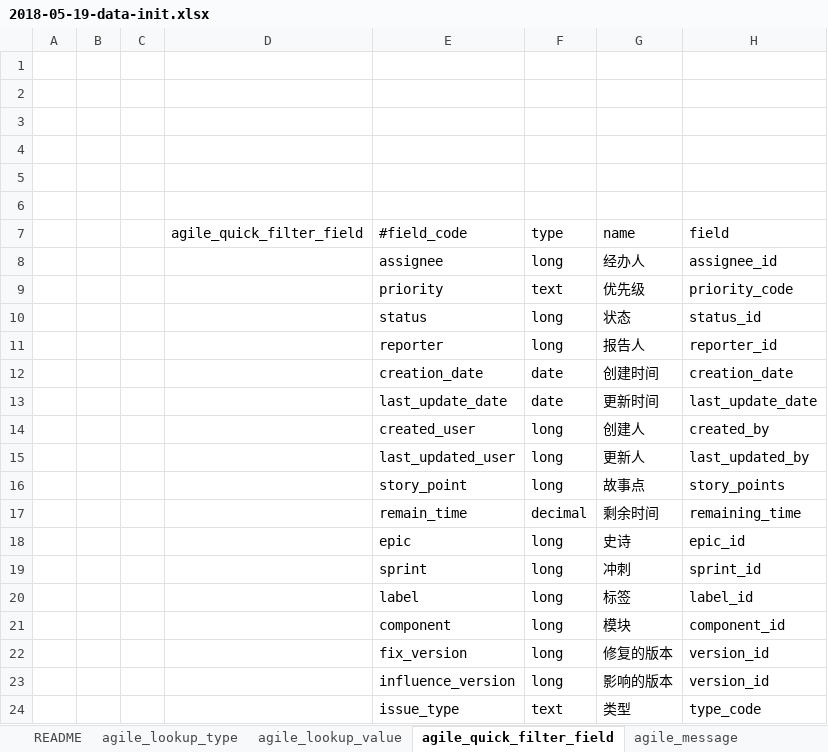
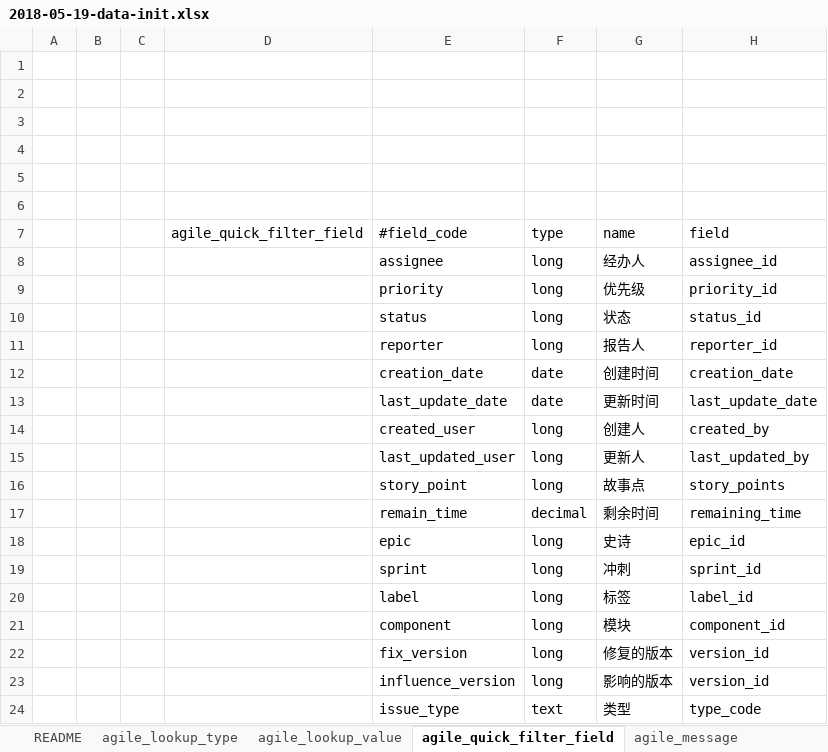
Before and after one commit to choerodon/agile-service-old, an Excel workbook: src/main/resources/script/db/data_init/2018-05-19-data-init.xlsx, sheet agile_quick_filter_field, drawn as a sheet; values as stored, in another font and other column widths than the file's, no borders; the diff names each change by its address in the sheet, - before the commit and + after, or states it on an @@ line.

Commit message:
[FIX]修改优先级sql传值

```diff
--- a/src/main/resources/script/db/data_init/2018-05-19-data-init.xlsx (sheet agile_quick_filter_field)
+++ b/src/main/resources/script/db/data_init/2018-05-19-data-init.xlsx (sheet agile_quick_filter_field)
-F9 (type): text
+F9 (type): long
-H9 (field): priority_code
+H9 (field): priority_id
```
